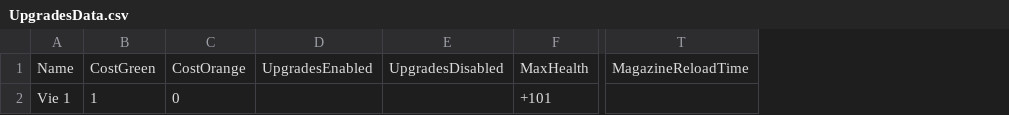
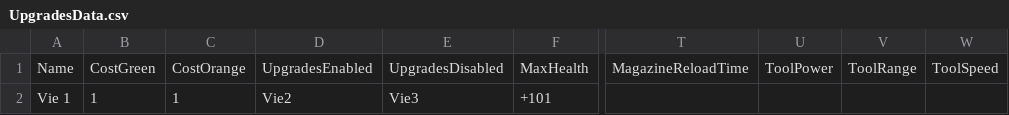
Before and after one commit to XavierClavel/SpaceSurvivorOrbital, a CSV file: Assets/Data/UpgradesData.csv, drawn as a sheet; only a part is shown, gaps mark what is left out; the diff names each change by its address in the sheet, - before the commit and + after, or states it on an @@ line.

```diff
--- a/Assets/Data/UpgradesData.csv
+++ b/Assets/Data/UpgradesData.csv
+column U, row 1: ToolPower
+column V, row 1: ToolRange
+column W, row 1: ToolSpeed
-C2: 0
+C2: 1
-D2: (empty)
+D2: Vie2
-E2: (empty)
+E2: Vie3
```
Also changed, not shown: Assets/Data/InteractorData.csv, 10 other files.
